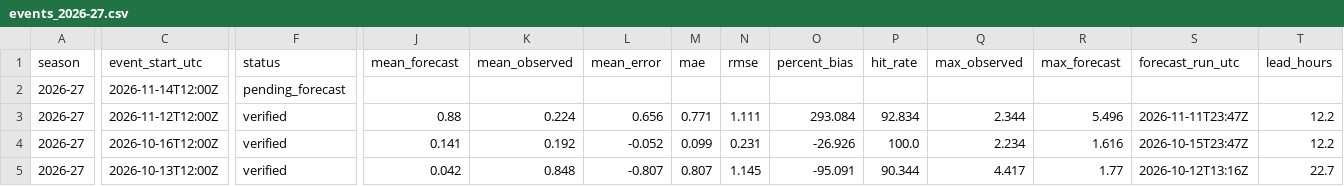
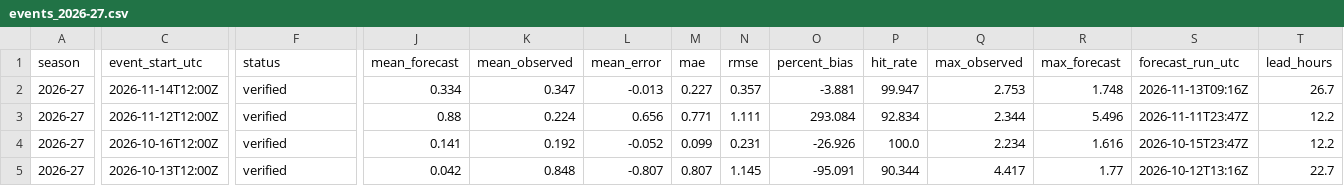
Before and after one commit to aaronperry-dev/NWS-WFO-Current-Season-Snowfall-Error, a CSV file: results/events_2026-27.csv, drawn as a sheet; only a part is shown, gaps mark what is left out; the diff names each change by its address in the sheet, - before the commit and + after, or states it on an @@ line.

```diff
--- a/results/events_2026-27.csv
+++ b/results/events_2026-27.csv
-F2 (status): pending_forecast
+F2 (status): verified
-J2 (mean_forecast): (empty)
+J2 (mean_forecast): 0.334
-K2 (mean_observed): (empty)
+K2 (mean_observed): 0.347
-L2 (mean_error): (empty)
+L2 (mean_error): -0.013
-M2 (mae): (empty)
+M2 (mae): 0.227
-N2 (rmse): (empty)
+N2 (rmse): 0.357
-O2 (percent_bias): (empty)
+O2 (percent_bias): -3.881
-P2 (hit_rate): (empty)
+P2 (hit_rate): 99.947
-Q2 (max_observed): (empty)
+Q2 (max_observed): 2.753
-R2 (max_forecast): (empty)
+R2 (max_forecast): 1.748
-S2 (forecast_run_utc): (empty)
+S2 (forecast_run_utc): 2026-11-13T09:16Z
-T2 (lead_hours): (empty)
+T2 (lead_hours): 26.7
```
Also changed, not shown: results/snowfall_log_2026-27.csv, state/2026-27/series_BOX.csv, 8 other files.
